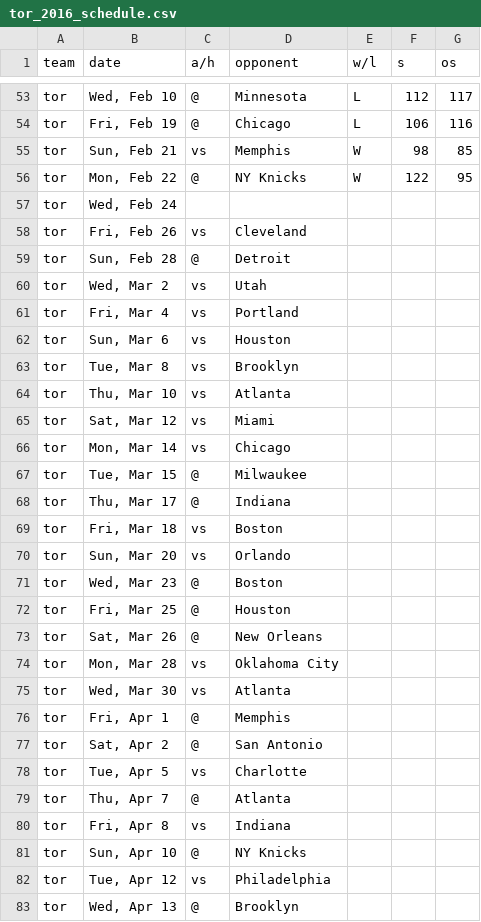
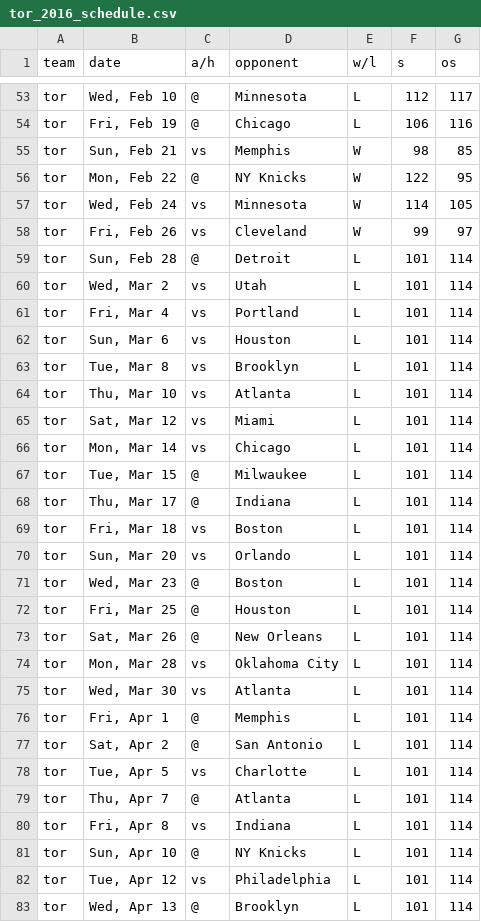
Before and after one commit to jreiher2003/espn_parse, a CSV file: nba_2016_csv/tor_2016_schedule.csv, drawn as a sheet; only a part is shown, gaps mark what is left out.

```diff
--- a/nba_2016_csv/tor_2016_schedule.csv
+++ b/nba_2016_csv/tor_2016_schedule.csv
@@ -56,28 +56,28 @@ tor,"Sun, Feb 21",vs,Memphis,W,98,85
 tor,"Mon, Feb 22",@,NY Knicks,W,122,95
-tor,"Wed, Feb 24",,,,,
-tor,"Fri, Feb 26",vs,Cleveland,,,
-tor,"Sun, Feb 28",@,Detroit,,,
-tor,"Wed, Mar 2",vs,Utah,,,
-tor,"Fri, Mar 4",vs,Portland,,,
-tor,"Sun, Mar 6",vs,Houston,,,
-tor,"Tue, Mar 8",vs,Brooklyn,,,
-tor,"Thu, Mar 10",vs,Atlanta,,,
-tor,"Sat, Mar 12",vs,Miami,,,
-tor,"Mon, Mar 14",vs,Chicago,,,
-tor,"Tue, Mar 15",@,Milwaukee,,,
-tor,"Thu, Mar 17",@,Indiana,,,
-tor,"Fri, Mar 18",vs,Boston,,,
-tor,"Sun, Mar 20",vs,Orlando,,,
-tor,"Wed, Mar 23",@,Boston,,,
-tor,"Fri, Mar 25",@,Houston,,,
-tor,"Sat, Mar 26",@,New Orleans,,,
-tor,"Mon, Mar 28",vs,Oklahoma City,,,
-tor,"Wed, Mar 30",vs,Atlanta,,,
-tor,"Fri, Apr 1",@,Memphis,,,
-tor,"Sat, Apr 2",@,San Antonio,,,
-tor,"Tue, Apr 5",vs,Charlotte,,,
-tor,"Thu, Apr 7",@,Atlanta,,,
-tor,"Fri, Apr 8",vs,Indiana,,,
-tor,"Sun, Apr 10",@,NY Knicks,,,
-tor,"Tue, Apr 12",vs,Philadelphia,,,
-tor,"Wed, Apr 13",@,Brooklyn,,,
+tor,"Wed, Feb 24",vs,Minnesota,W,114,105
+tor,"Fri, Feb 26",vs,Cleveland,W,99,97
+tor,"Sun, Feb 28",@,Detroit,L,101,114
+tor,"Wed, Mar 2",vs,Utah,L,101,114
+tor,"Fri, Mar 4",vs,Portland,L,101,114
+tor,"Sun, Mar 6",vs,Houston,L,101,114
+tor,"Tue, Mar 8",vs,Brooklyn,L,101,114
+tor,"Thu, Mar 10",vs,Atlanta,L,101,114
+tor,"Sat, Mar 12",vs,Miami,L,101,114
+tor,"Mon, Mar 14",vs,Chicago,L,101,114
+tor,"Tue, Mar 15",@,Milwaukee,L,101,114
+tor,"Thu, Mar 17",@,Indiana,L,101,114
+tor,"Fri, Mar 18",vs,Boston,L,101,114
+tor,"Sun, Mar 20",vs,Orlando,L,101,114
+tor,"Wed, Mar 23",@,Boston,L,101,114
+tor,"Fri, Mar 25",@,Houston,L,101,114
+tor,"Sat, Mar 26",@,New Orleans,L,101,114
+tor,"Mon, Mar 28",vs,Oklahoma City,L,101,114
+tor,"Wed, Mar 30",vs,Atlanta,L,101,114
+tor,"Fri, Apr 1",@,Memphis,L,101,114
+tor,"Sat, Apr 2",@,San Antonio,L,101,114
+tor,"Tue, Apr 5",vs,Charlotte,L,101,114
+tor,"Thu, Apr 7",@,Atlanta,L,101,114
+tor,"Fri, Apr 8",vs,Indiana,L,101,114
+tor,"Sun, Apr 10",@,NY Knicks,L,101,114
+tor,"Tue, Apr 12",vs,Philadelphia,L,101,114
+tor,"Wed, Apr 13",@,Brooklyn,L,101,114
```
Also changed, not shown: nba_2016_csv/cha_2016_schedule.csv, nba_2016_csv/cle_2016_schedule.csv, 29 other files.
